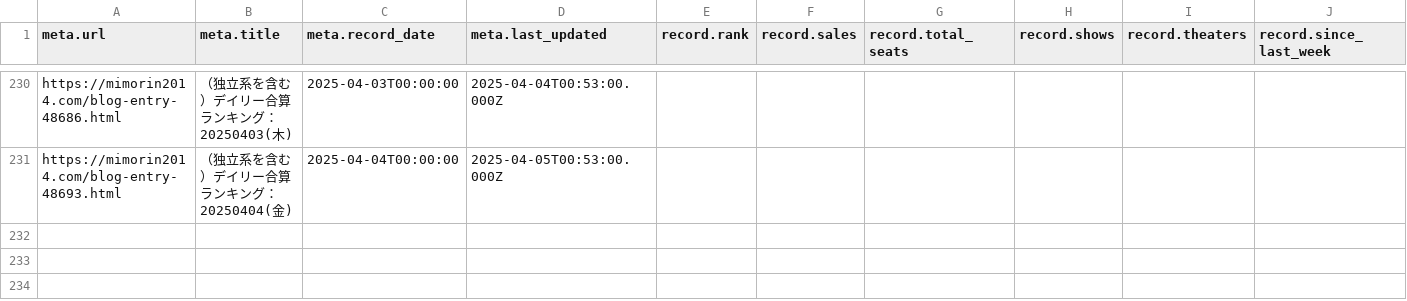
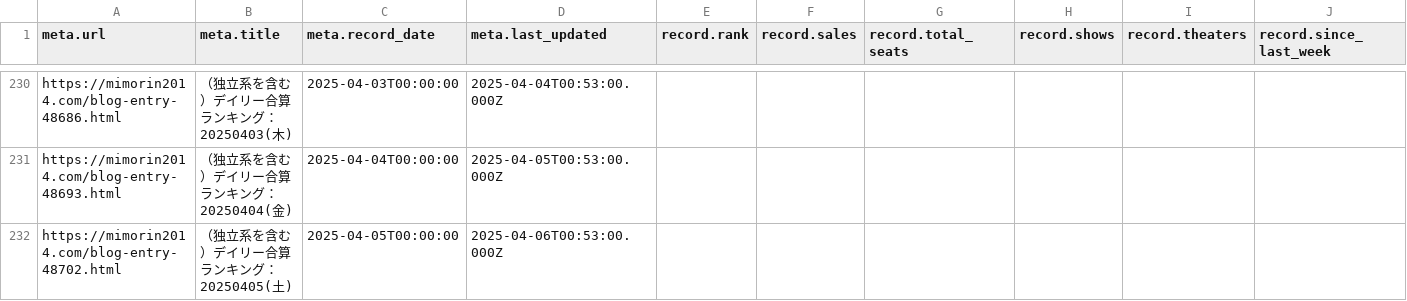
Before and after one commit to sakuramochi0/kinpri-and-pretty-series-box-office-watcher, a CSV file: data/converted/kinpri-dramatic-prism-1.csv, drawn as a sheet; only a part is shown, gaps mark what is left out; rows hold the shown columns only; the diff names each change by its address in the sheet, - before the commit and + after, or states it on an @@ line.

```diff
--- a/data/converted/kinpri-dramatic-prism-1.csv
+++ b/data/converted/kinpri-dramatic-prism-1.csv
+row 232: https://mimorin2014.com/blog-entry-48702.html | （独立系を含む）デイリー合算ランキング：20250405(土) | 2025-04-05T00:00:00 | 2025-04-06T00:53:00.000Z
```
Also changed, not shown: 3 other files.
